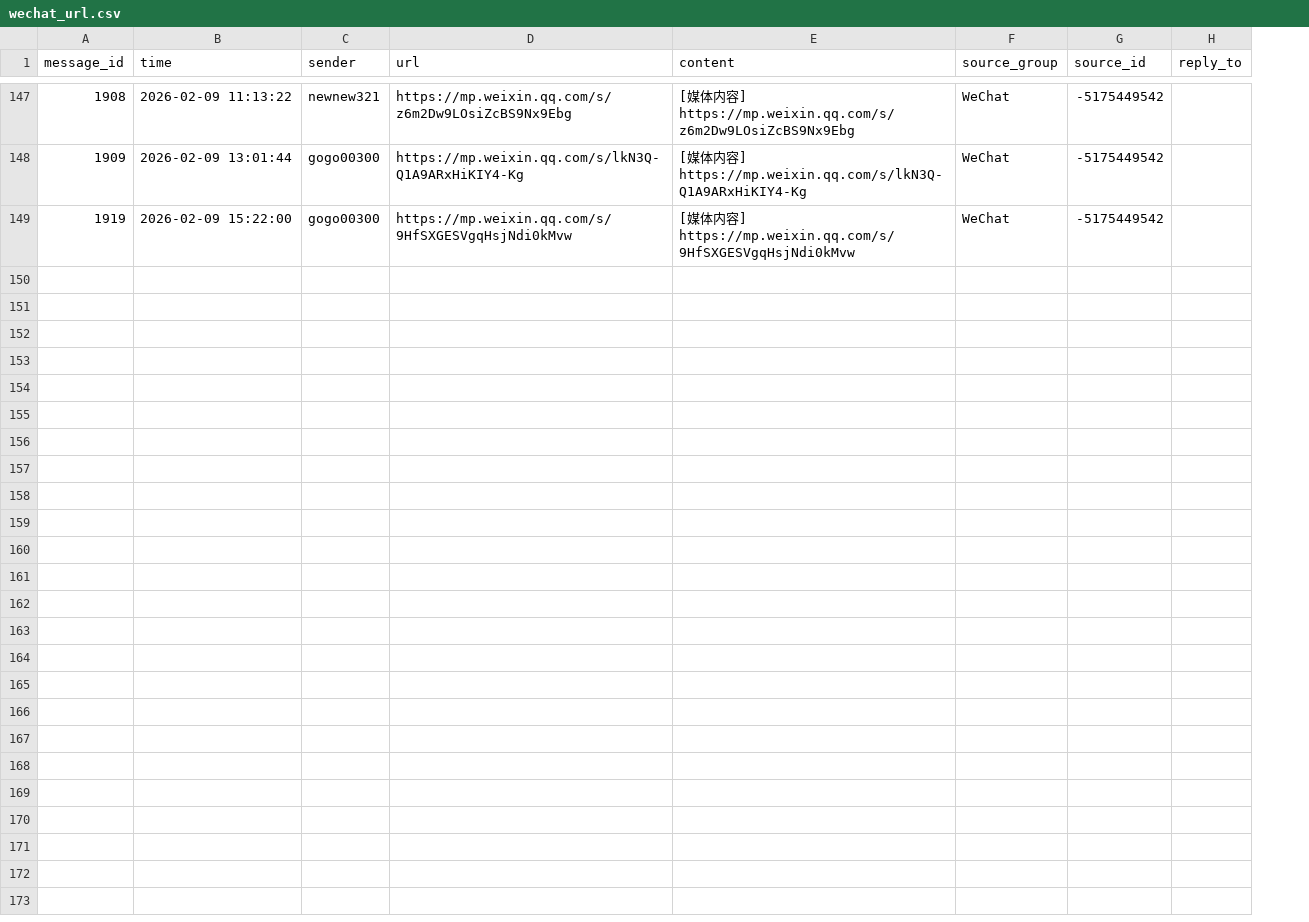
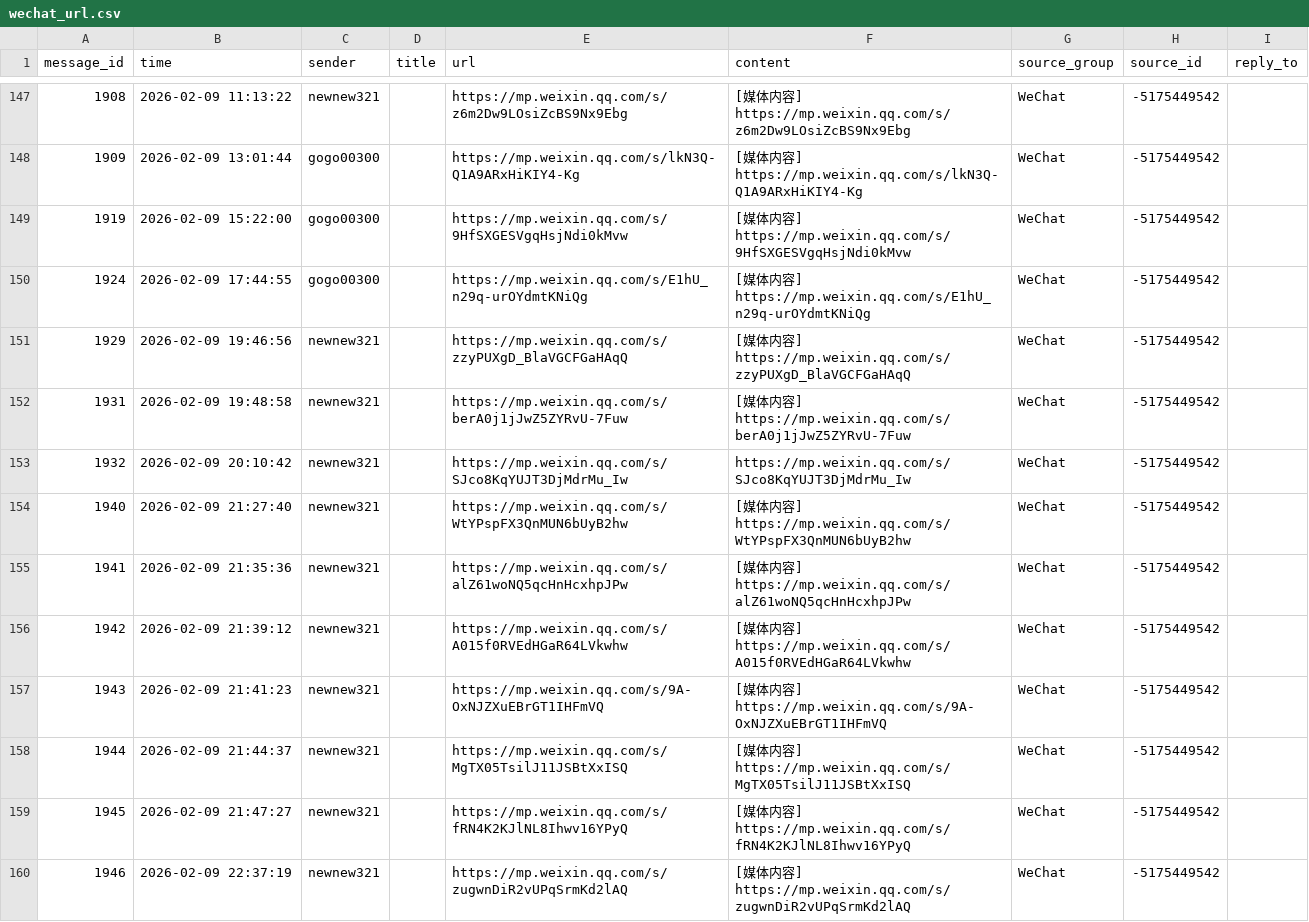
Before and after one commit to gzxmren/telegram_msg_export, a CSV file: data/wechat/wechat_url.csv, drawn as a sheet; only a part is shown, gaps mark what is left out; the diff covers the shown part only; the diff names each change by its address in the sheet, - before the commit and + after, or states it on an @@ line.

```diff
--- a/data/wechat/wechat_url.csv
+++ b/data/wechat/wechat_url.csv
+column D (title), empty
+row 150: 1924 | 2026-02-09 17:44:55 | gogo00300 |  | https://mp.weixin.qq.com/s/E1hU_n29q-urOYdmtKNiQg | [媒体内容] https://mp.weixin.qq.com/s/E1hU_n29q-urOYdmtKNiQg | WeChat | -5175449542
+row 151: 1929 | 2026-02-09 19:46:56 | newnew321 |  | https://mp.weixin.qq.com/s/zzyPUXgD_BlaVGCFGaHAqQ | [媒体内容] https://mp.weixin.qq.com/s/zzyPUXgD_BlaVGCFGaHAqQ | WeChat | -5175449542
+row 152: 1931 | 2026-02-09 19:48:58 | newnew321 |  | https://mp.weixin.qq.com/s/berA0j1jJwZ5ZYRvU-7Fuw | [媒体内容] https://mp.weixin.qq.com/s/berA0j1jJwZ5ZYRvU-7Fuw | WeChat | -5175449542
+row 153: 1932 | 2026-02-09 20:10:42 | newnew321 |  | https://mp.weixin.qq.com/s/SJco8KqYUJT3DjMdrMu_Iw | https://mp.weixin.qq.com/s/SJco8KqYUJT3DjMdrMu_Iw | WeChat | -5175449542
+row 154: 1940 | 2026-02-09 21:27:40 | newnew321 |  | https://mp.weixin.qq.com/s/WtYPspFX3QnMUN6bUyB2hw | [媒体内容] https://mp.weixin.qq.com/s/WtYPspFX3QnMUN6bUyB2hw | WeChat | -5175449542
+row 155: 1941 | 2026-02-09 21:35:36 | newnew321 |  | https://mp.weixin.qq.com/s/alZ61woNQ5qcHnHcxhpJPw | [媒体内容] https://mp.weixin.qq.com/s/alZ61woNQ5qcHnHcxhpJPw | WeChat | -5175449542
+row 156: 1942 | 2026-02-09 21:39:12 | newnew321 |  | https://mp.weixin.qq.com/s/A015f0RVEdHGaR64LVkwhw | [媒体内容] https://mp.weixin.qq.com/s/A015f0RVEdHGaR64LVkwhw | WeChat | -5175449542
+row 157: 1943 | 2026-02-09 21:41:23 | newnew321 |  | https://mp.weixin.qq.com/s/9A-OxNJZXuEBrGT1IHFmVQ | [媒体内容] https://mp.weixin.qq.com/s/9A-OxNJZXuEBrGT1IHFmVQ | WeChat | -5175449542
+row 158: 1944 | 2026-02-09 21:44:37 | newnew321 |  | https://mp.weixin.qq.com/s/MgTX05TsilJ11JSBtXxISQ | [媒体内容] https://mp.weixin.qq.com/s/MgTX05TsilJ11JSBtXxISQ | WeChat | -5175449542
+row 159: 1945 | 2026-02-09 21:47:27 | newnew321 |  | https://mp.weixin.qq.com/s/fRN4K2KJlNL8Ihwv16YPyQ | [媒体内容] https://mp.weixin.qq.com/s/fRN4K2KJlNL8Ihwv16YPyQ | WeChat | -5175449542
+row 160: 1946 | 2026-02-09 22:37:19 | newnew321 |  | https://mp.weixin.qq.com/s/zugwnDiR2vUPqSrmKd2lAQ | [媒体内容] https://mp.weixin.qq.com/s/zugwnDiR2vUPqSrmKd2lAQ | WeChat | -5175449542
```
Also changed, not shown: 11 added rows elsewhere in this file, data/x/x_url.csv, data/x/x_url_bak.csv, 28 other files.
